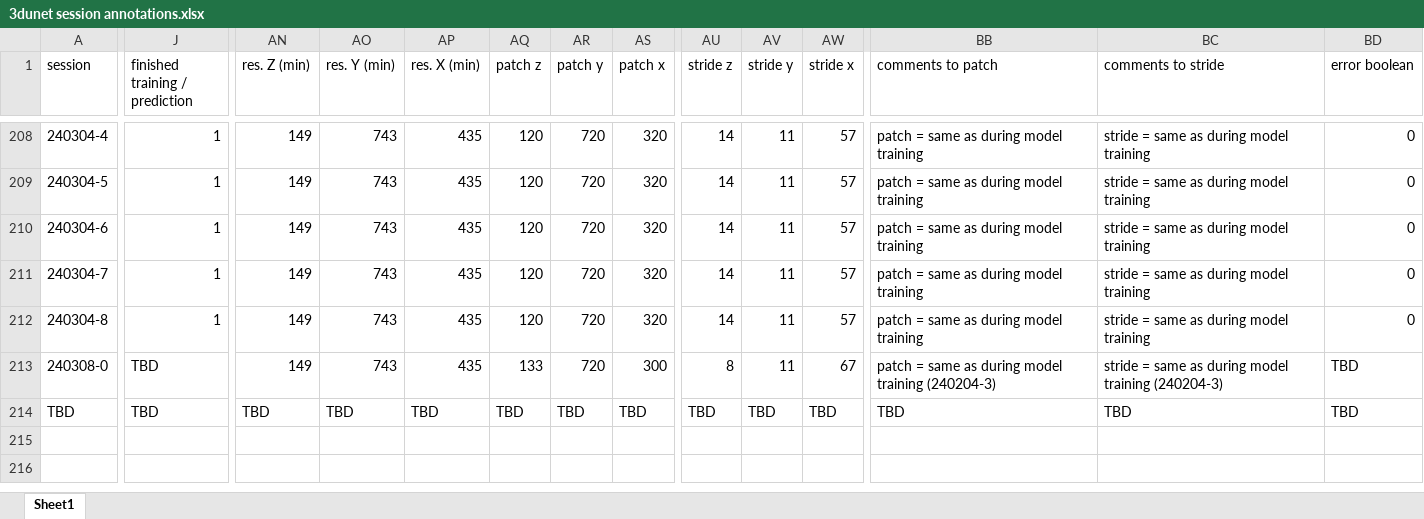
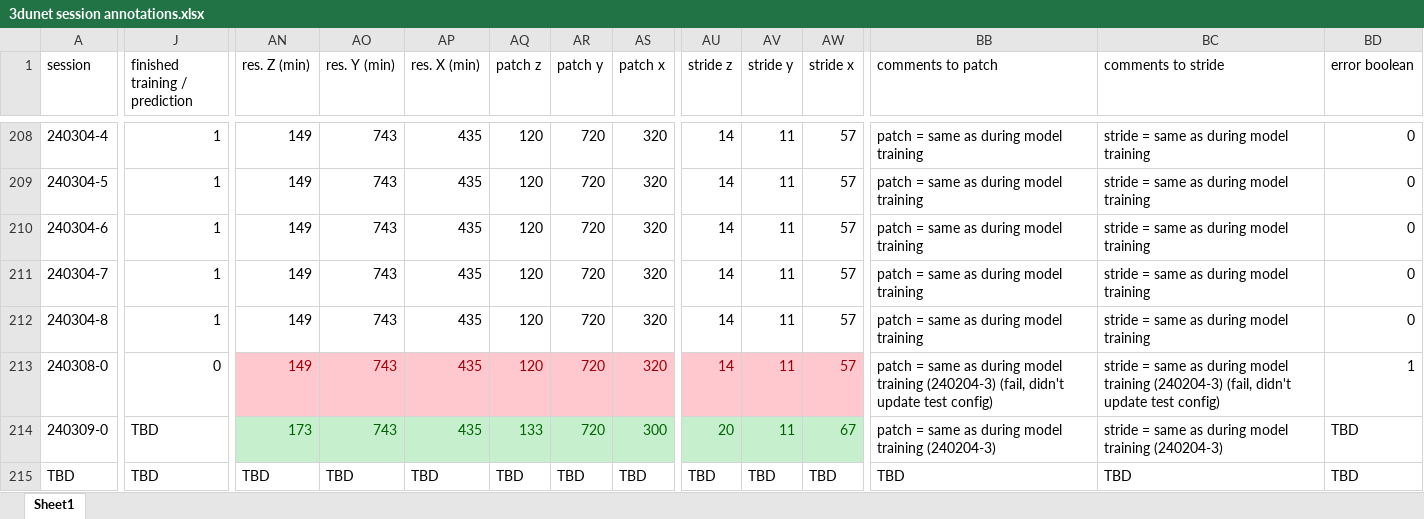
Before and after one commit to radRoy/cloud, an Excel workbook: 3dunet session annotations.xlsx, sheet Sheet1, drawn as a sheet; only a part is shown, gaps mark what is left out; values as stored, in another font and other column widths than the file's, no borders; rows hold the shown columns only; the diff covers the shown part only; the diff names each change by its address in the sheet, - before the commit and + after, or states it on an @@ line.

Commit message:
prepare predict3dunet chpt-240309-0

```diff
--- a/3dunet session annotations.xlsx (sheet Sheet1)
+++ b/3dunet session annotations.xlsx (sheet Sheet1)
-J213 (finished training / prediction): TBD
+J213 (finished training / prediction): 0
@@ AN213:AS213 fill: none → #FFC7CE, text colour: black → #9C0006 @@
-AQ213 (patch z): 133
+AQ213 (patch z): 120
-AS213 (patch x): 300
+AS213 (patch x): 320
-AU213 (stride z): 8
+AU213 (stride z): 14
@@ AU213:AW213 fill: none → #FFC7CE, text colour: black → #9C0006 @@
-AW213 (stride x): 67
+AW213 (stride x): 57
-BB213 (comments to patch): …training (240204-3)
+BB213 (comments to patch): …training (240204-3) (fail, didn't update test config)
-BC213 (comments to stride): …training (240204-3)
+BC213 (comments to stride): …training (240204-3) (fail, didn't update test config)
-BD213 (error boolean): TBD
+BD213 (error boolean): 1
+row 214: 240309-0 | TBD | 173 | 743 | 435 | 133 | 720 | 300 | 20 | 11 | 67 | patch = same as during model training (240204-3) | stride = same as during model training (240204-3) | TBD
```
Also changed, not shown: 1 edited cell elsewhere in this sheet, formulas that keep their value, hidden cells, 2 other files.
